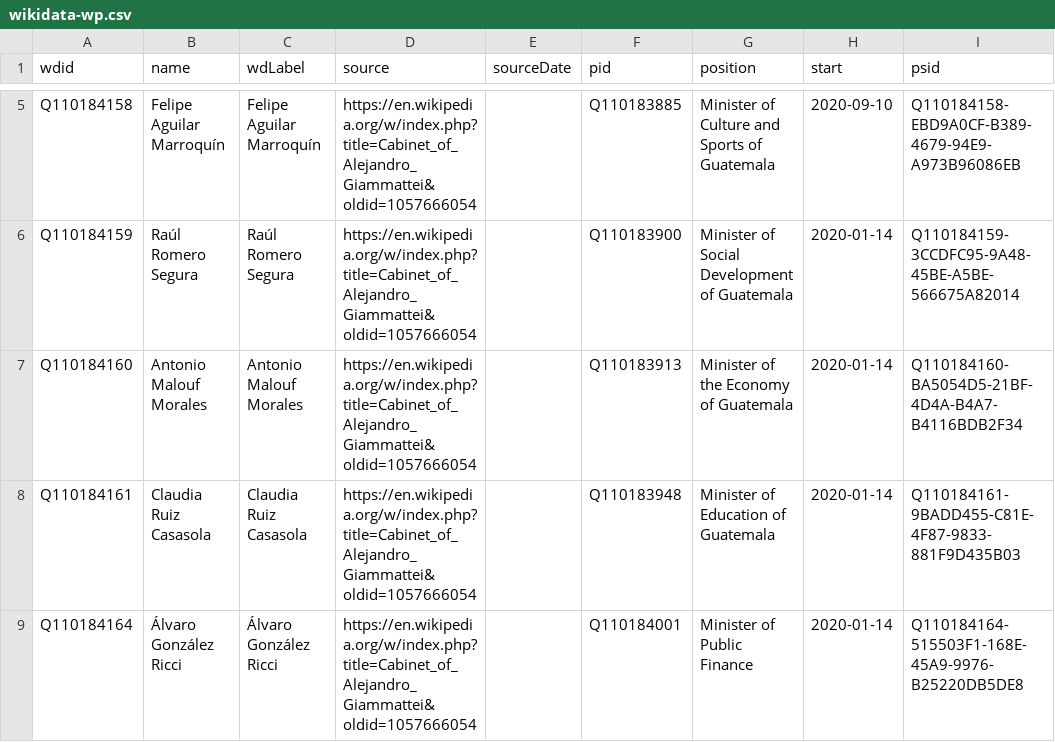
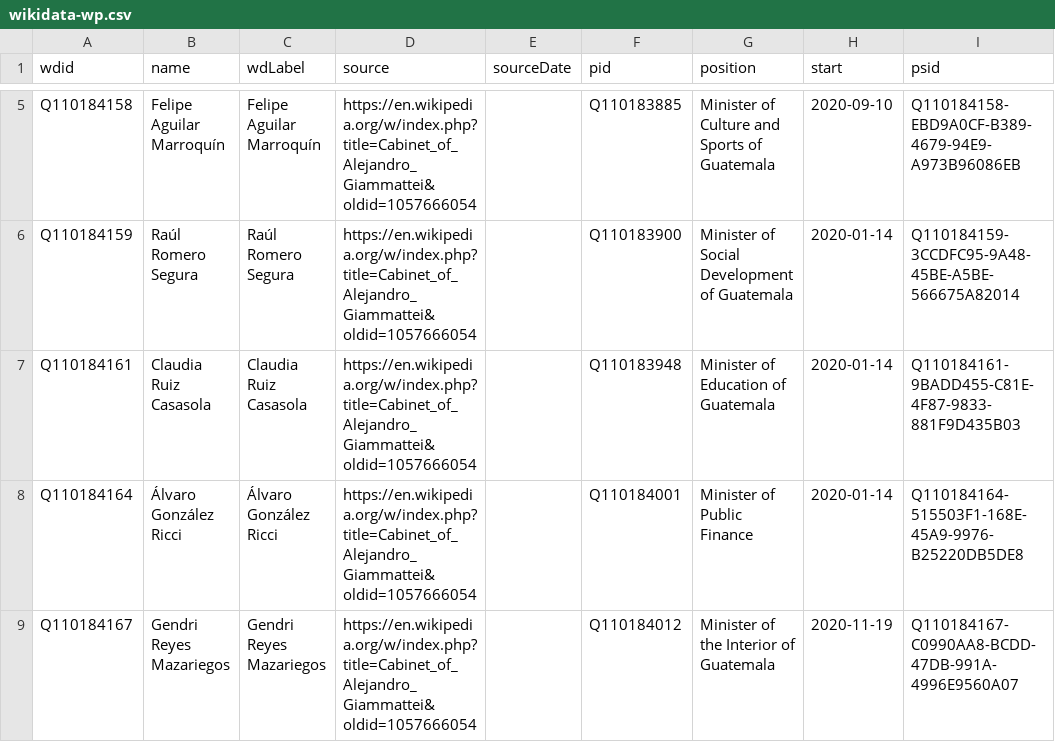
Before and after one commit to every-politician-scrapers/guatemala-ministers, a CSV file: data/wikidata-wp.csv, drawn as a sheet; only a part is shown, gaps mark what is left out; the shorter side is filled out with more unchanged rows; the diff names each change by its address in the sheet, - before the commit and + after, or states it on an @@ line.

Commit message:
Compare external sources to Wikidata

```diff
--- a/data/wikidata-wp.csv
+++ b/data/wikidata-wp.csv
-row 7: Q110184160 | Antonio Malouf Morales | Antonio Malouf Morales | https://en.wikipedia.org/w/index.php?title=Cabinet_of_Alejandro_Giammattei&oldid=1057666054 |  | Q110183913 | Minister of the Economy of Guatemala | 2020-01-14 | Q110184160-BA5054D5-21BF-4D4A-B4A7-B4116BDB2F34
```
Also changed, not shown: data/diff.csv, data/wikidata.csv, 2 other files.
